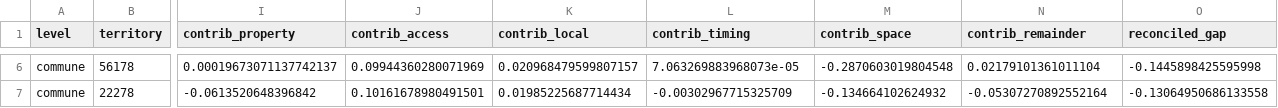
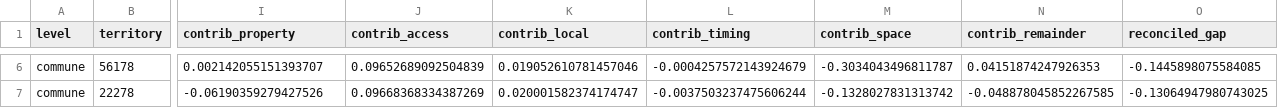
Before and after one commit to CalumRob/lusk, a CSV file: pipeline/experiments/habitat_price/evidence/report-examples.csv, drawn as a sheet; only a part is shown, gaps mark what is left out; the diff covers the shown part only; the diff names each change by its address in the sheet, - before the commit and + after, or states it on an @@ line.

```diff
--- a/pipeline/experiments/habitat_price/evidence/report-examples.csv
+++ b/pipeline/experiments/habitat_price/evidence/report-examples.csv
-I6 (contrib_property): 0.00019673071137742137
+I6 (contrib_property): 0.002142055151393707
-J6 (contrib_access): 0.09944360280071969
+J6 (contrib_access): 0.09652689092504839
-K6 (contrib_local): 0.020968479599807157
+K6 (contrib_local): 0.019052610781457046
-L6 (contrib_timing): 7.063269883968073e-05
+L6 (contrib_timing): -0.0004257572143924679
-M6 (contrib_space): -0.2870603019804548
+M6 (contrib_space): -0.3034043496811787
-N6 (contrib_remainder): 0.02179101361011104
+N6 (contrib_remainder): 0.04151874247926353
-O6 (reconciled_gap): -0.1445898425595998
+O6 (reconciled_gap): -0.1445898075584085
-I7 (contrib_property): -0.0613520648396842
+I7 (contrib_property): -0.06190359279427526
-J7 (contrib_access): 0.10161678980491501
+J7 (contrib_access): 0.09668368334387269
-K7 (contrib_local): 0.01985225687714434
+K7 (contrib_local): 0.020001582374174747
-L7 (contrib_timing): -0.00302967715325709
+L7 (contrib_timing): -0.0037503237475606244
-M7 (contrib_space): -0.134664102624932
+M7 (contrib_space): -0.1328027831313742
-N7 (contrib_remainder): -0.05307270892552164
+N7 (contrib_remainder): -0.048878045852267585
-O7 (reconciled_gap): -0.13064950686133558
+O7 (reconciled_gap): -0.13064947980743025
```
Also changed, not shown: 34 edited cells elsewhere in this file, pipeline/experiments/habitat_price/evidence/territory-decomposition.csv, 4 other files.
